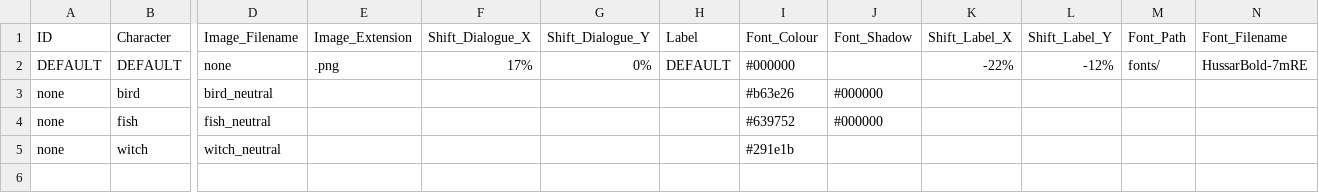
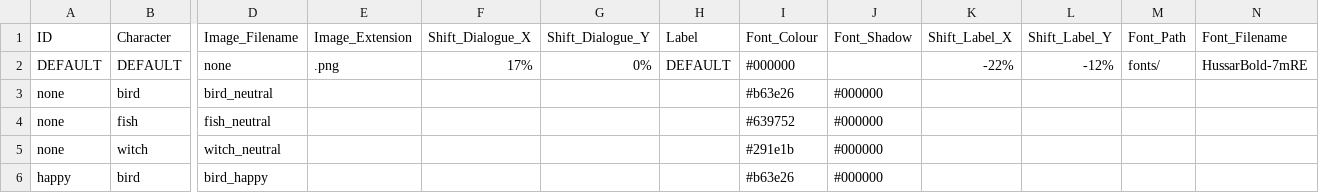
Before and after one commit to greenbas/GlobalGameJam2022, a CSV file: Games/Duality/data/emotions.csv, drawn as a sheet; only a part is shown, gaps mark what is left out; rows hold the shown columns only; the diff names each change by its address in the sheet, - before the commit and + after, or states it on an @@ line.

```diff
--- a/Games/Duality/data/emotions.csv
+++ b/Games/Duality/data/emotions.csv
-J5 (Font_Shadow): (empty)
+J5 (Font_Shadow): #000000
+row 6: happy | bird | bird_happy |  |  |  |  | #b63e26 | #000000
```
Also changed, not shown: Games/Duality/data/scenes.csv, Games/Duality/data/script.csv, 7 other files.
